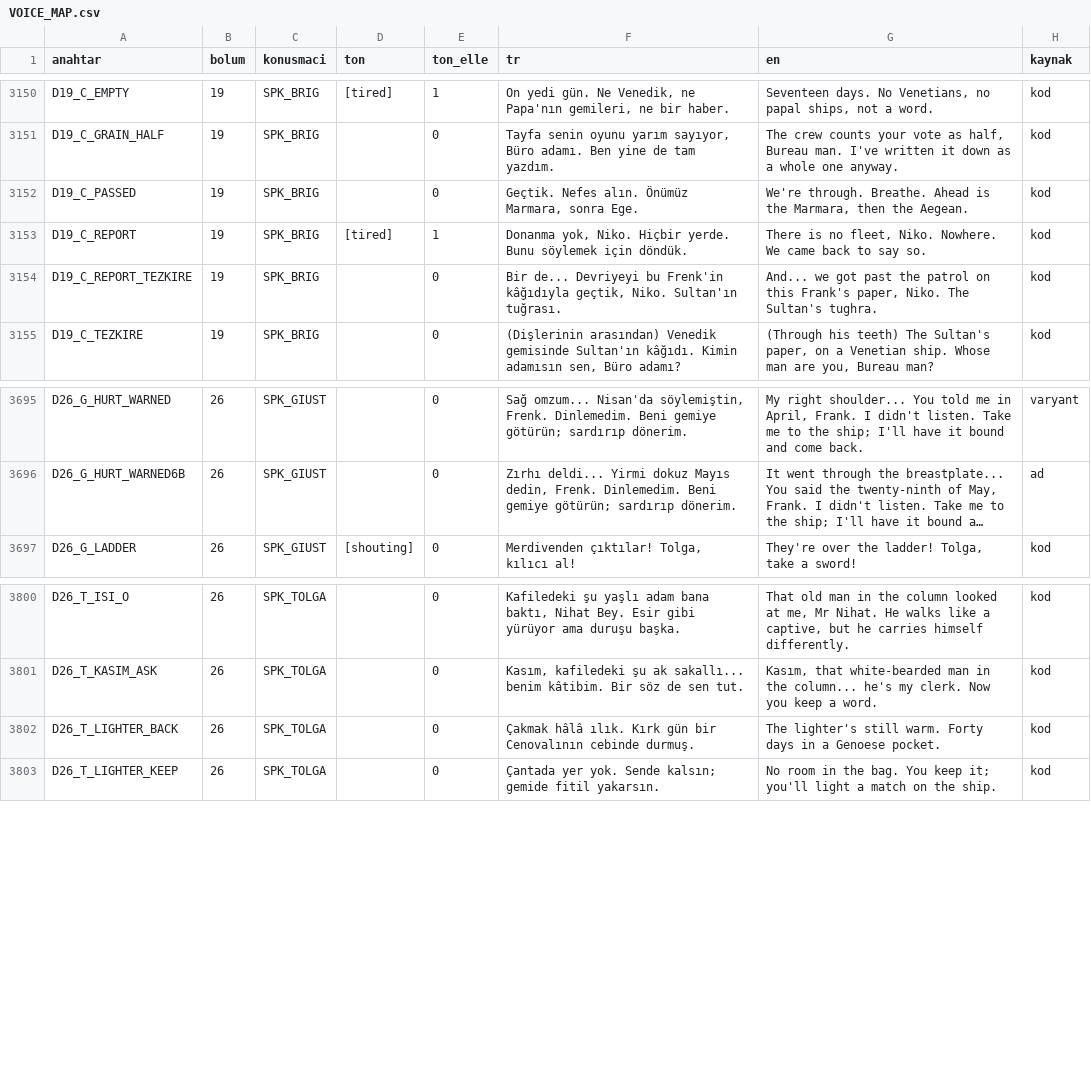
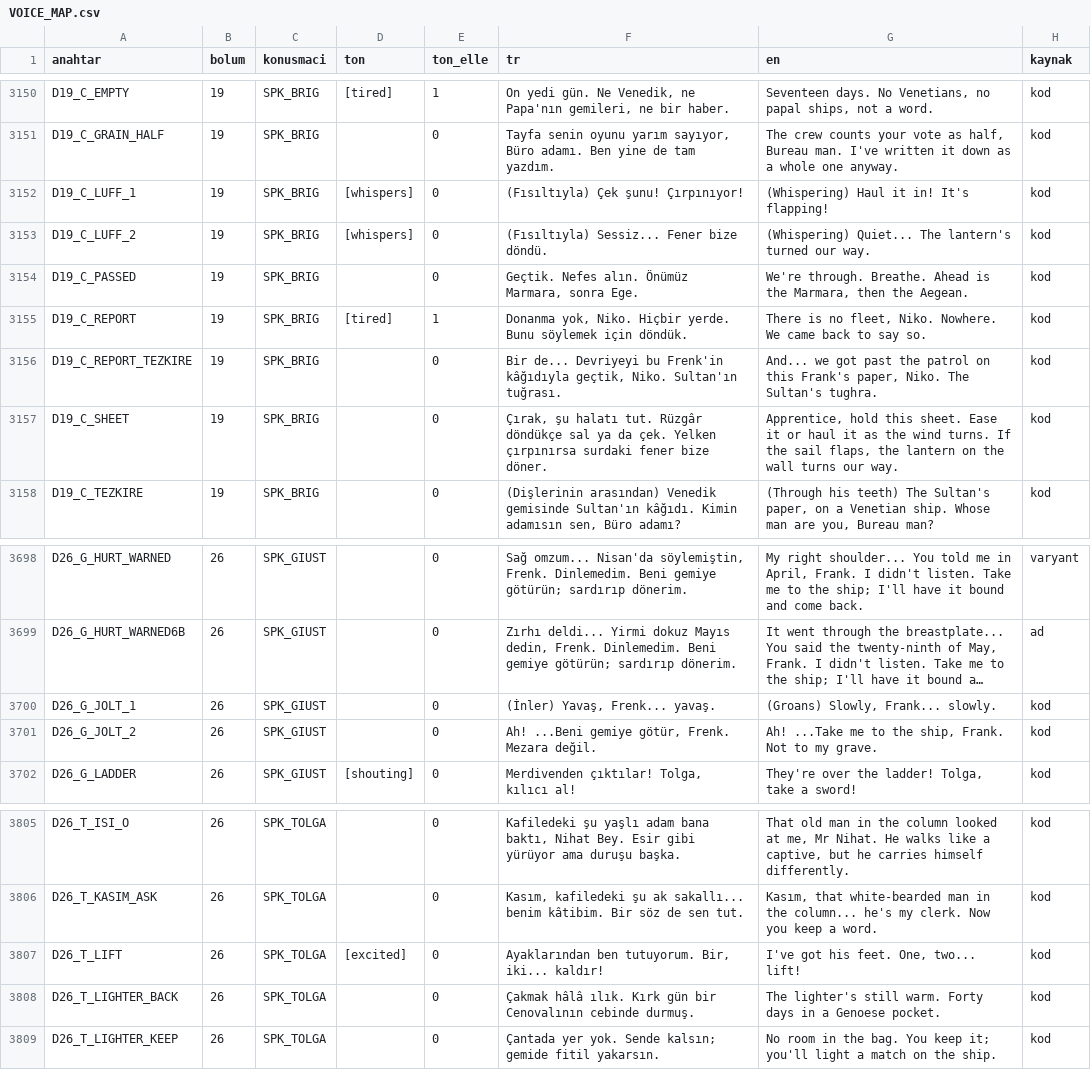
Before and after one commit to TradersEntertainment/nothistorygame, a CSV file: docs/voice/VOICE_MAP.csv, drawn as a sheet; only a part is shown, gaps mark what is left out; long unchanged cells end in …; the diff names each change by its address in the sheet, - before the commit and + after, or states it on an @@ line.

```diff
--- a/docs/voice/VOICE_MAP.csv
+++ b/docs/voice/VOICE_MAP.csv
+row 3152: D19_C_LUFF_1 | 19 | SPK_BRIG | [whispers] | 0 | (Fısıltıyla) Çek şunu! Çırpınıyor! | (Whispering) Haul it in! It's flapping! | kod
+row 3153: D19_C_LUFF_2 | 19 | SPK_BRIG | [whispers] | 0 | (Fısıltıyla) Sessiz... Fener bize döndü. | (Whispering) Quiet... The lantern's turned our way. | kod
+row 3157: D19_C_SHEET | 19 | SPK_BRIG |  | 0 | Çırak, şu halatı tut. Rüzgâr döndükçe sal ya da çek. Yelken çırpınırsa surdaki fener bize döner. | Apprentice, hold this sheet. Ease it or haul it as the wind turns. If the sail flaps, the lantern on the wall turns our way. | kod
+row 3700: D26_G_JOLT_1 | 26 | SPK_GIUST |  | 0 | (İnler) Yavaş, Frenk... yavaş. | (Groans) Slowly, Frank... slowly. | kod
+row 3701: D26_G_JOLT_2 | 26 | SPK_GIUST |  | 0 | Ah! ...Beni gemiye götür, Frenk. Mezara değil. | Ah! ...Take me to the ship, Frank. Not to my grave. | kod
+row 3807: D26_T_LIFT | 26 | SPK_TOLGA | [excited] | 0 | Ayaklarından ben tutuyorum. Bir, iki... kaldır! | I've got his feet. One, two... lift! | kod
```
Also changed, not shown: docs/voice/CONSISTENCY.csv, docs/voice/CONSISTENCY_EN.csv, 38 other files.
